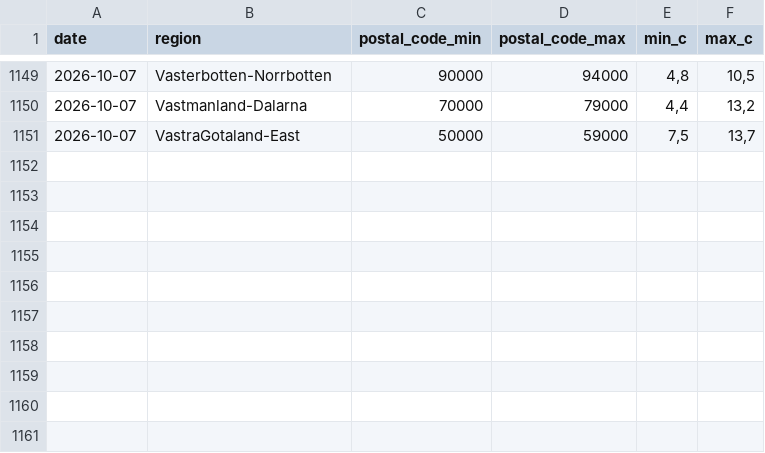
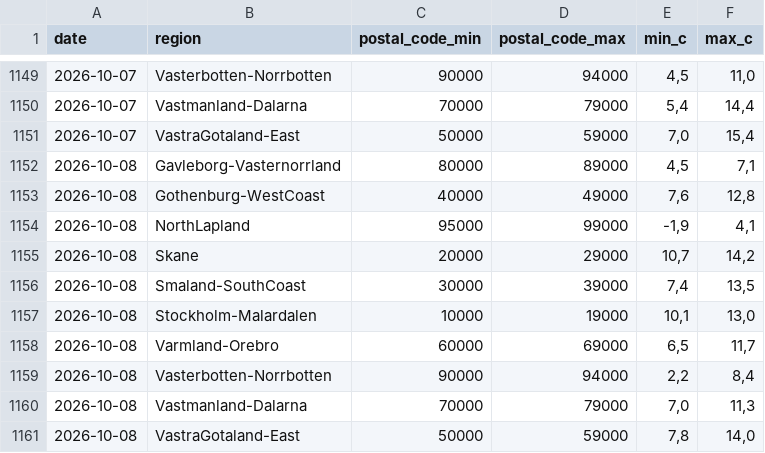
Before and after one commit to Erik-SkiConnect/swedish-weather-agent, a CSV file: weather_forecast_sweden.csv, drawn as a sheet; only a part is shown, gaps mark what is left out; the diff covers the shown part only.

```diff
--- a/weather_forecast_sweden.csv
+++ b/weather_forecast_sweden.csv
@@ -1149,3 +1149,13 @@ date,region,postal_code_min,postal_code_max,min_c,max_c
-2026-10-07,Vasterbotten-Norrbotten,90000,94000,"4,8","10,5"
-2026-10-07,Vastmanland-Dalarna,70000,79000,"4,4","13,2"
-2026-10-07,VastraGotaland-East,50000,59000,"7,5","13,7"
+2026-10-07,Vasterbotten-Norrbotten,90000,94000,"4,5","11,0"
+2026-10-07,Vastmanland-Dalarna,70000,79000,"5,4","14,4"
+2026-10-07,VastraGotaland-East,50000,59000,"7,0","15,4"
+2026-10-08,Gavleborg-Vasternorrland,80000,89000,"4,5","7,1"
+2026-10-08,Gothenburg-WestCoast,40000,49000,"7,6","12,8"
+2026-10-08,NorthLapland,95000,99000,"-1,9","4,1"
+2026-10-08,Skane,20000,29000,"10,7","14,2"
+2026-10-08,Smaland-SouthCoast,30000,39000,"7,4","13,5"
+2026-10-08,Stockholm-Malardalen,10000,19000,"10,1","13,0"
+2026-10-08,Varmland-Orebro,60000,69000,"6,5","11,7"
+2026-10-08,Vasterbotten-Norrbotten,90000,94000,"2,2","8,4"
+2026-10-08,Vastmanland-Dalarna,70000,79000,"7,0","11,3"
+2026-10-08,VastraGotaland-East,50000,59000,"7,8","14,0"
```
Also changed, not shown: 32 edited cells elsewhere in this file.
